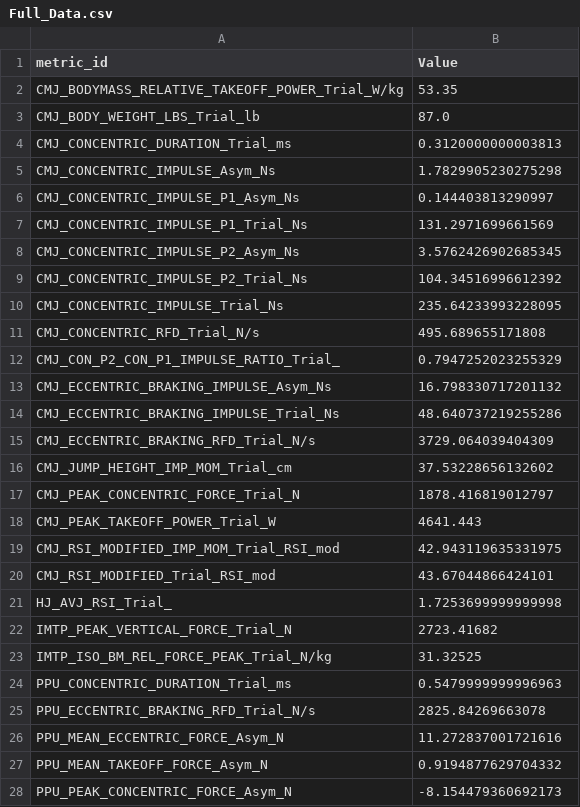
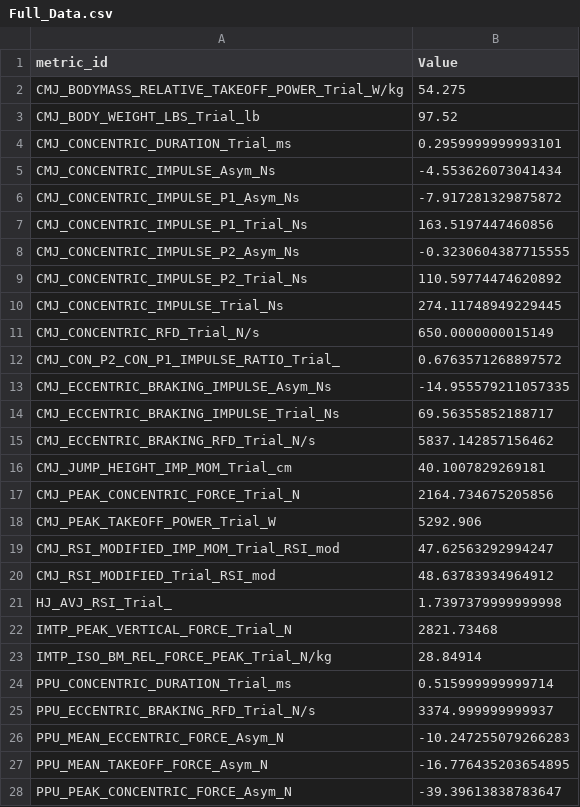
Before and after one commit to bradenthorn/NEVALDReportGen, a CSV file: Output CSVs/Athlete/Full_Data.csv, drawn as a sheet; only a part is shown; the diff covers the shown part only.

```diff
--- a/Output CSVs/Athlete/Full_Data.csv
+++ b/Output CSVs/Athlete/Full_Data.csv
@@ -1,28 +1,28 @@
 metric_id,Value
-CMJ_BODYMASS_RELATIVE_TAKEOFF_POWER_Trial_W/kg,53.35
-CMJ_BODY_WEIGHT_LBS_Trial_lb,87.0
-CMJ_CONCENTRIC_DURATION_Trial_ms,0.3120000000003813
-CMJ_CONCENTRIC_IMPULSE_Asym_Ns,1.7829905230275298
-CMJ_CONCENTRIC_IMPULSE_P1_Asym_Ns,0.144403813290997
-CMJ_CONCENTRIC_IMPULSE_P1_Trial_Ns,131.2971699661569
-CMJ_CONCENTRIC_IMPULSE_P2_Asym_Ns,3.5762426902685345
-CMJ_CONCENTRIC_IMPULSE_P2_Trial_Ns,104.34516996612392
-CMJ_CONCENTRIC_IMPULSE_Trial_Ns,235.64233993228095
-CMJ_CONCENTRIC_RFD_Trial_N/s,495.689655171808
-CMJ_CON_P2_CON_P1_IMPULSE_RATIO_Trial_,0.7947252023255329
-CMJ_ECCENTRIC_BRAKING_IMPULSE_Asym_Ns,16.798330717201132
-CMJ_ECCENTRIC_BRAKING_IMPULSE_Trial_Ns,48.640737219255286
-CMJ_ECCENTRIC_BRAKING_RFD_Trial_N/s,3729.064039404309
-CMJ_JUMP_HEIGHT_IMP_MOM_Trial_cm,37.53228656132602
-CMJ_PEAK_CONCENTRIC_FORCE_Trial_N,1878.416819012797
-CMJ_PEAK_TAKEOFF_POWER_Trial_W,4641.443
-CMJ_RSI_MODIFIED_IMP_MOM_Trial_RSI_mod,42.943119635331975
-CMJ_RSI_MODIFIED_Trial_RSI_mod,43.67044866424101
-HJ_AVJ_RSI_Trial_,1.7253699999999998
-IMTP_PEAK_VERTICAL_FORCE_Trial_N,2723.41682
-IMTP_ISO_BM_REL_FORCE_PEAK_Trial_N/kg,31.32525
-PPU_CONCENTRIC_DURATION_Trial_ms,0.5479999999996963
-PPU_ECCENTRIC_BRAKING_RFD_Trial_N/s,2825.84269663078
-PPU_MEAN_ECCENTRIC_FORCE_Asym_N,11.272837001721616
-PPU_MEAN_TAKEOFF_FORCE_Asym_N,0.9194877629704332
-PPU_PEAK_CONCENTRIC_FORCE_Asym_N,-8.154479360692173
+CMJ_BODYMASS_RELATIVE_TAKEOFF_POWER_Trial_W/kg,54.275
+CMJ_BODY_WEIGHT_LBS_Trial_lb,97.52
+CMJ_CONCENTRIC_DURATION_Trial_ms,0.2959999999993101
+CMJ_CONCENTRIC_IMPULSE_Asym_Ns,-4.553626073041434
+CMJ_CONCENTRIC_IMPULSE_P1_Asym_Ns,-7.917281329875872
+CMJ_CONCENTRIC_IMPULSE_P1_Trial_Ns,163.5197447460856
+CMJ_CONCENTRIC_IMPULSE_P2_Asym_Ns,-0.3230604387715555
+CMJ_CONCENTRIC_IMPULSE_P2_Trial_Ns,110.59774474620892
+CMJ_CONCENTRIC_IMPULSE_Trial_Ns,274.11748949229445
+CMJ_CONCENTRIC_RFD_Trial_N/s,650.0000000015149
+CMJ_CON_P2_CON_P1_IMPULSE_RATIO_Trial_,0.6763571268897572
+CMJ_ECCENTRIC_BRAKING_IMPULSE_Asym_Ns,-14.955579211057335
+CMJ_ECCENTRIC_BRAKING_IMPULSE_Trial_Ns,69.56355852188717
+CMJ_ECCENTRIC_BRAKING_RFD_Trial_N/s,5837.142857156462
+CMJ_JUMP_HEIGHT_IMP_MOM_Trial_cm,40.1007829269181
+CMJ_PEAK_CONCENTRIC_FORCE_Trial_N,2164.734675205856
+CMJ_PEAK_TAKEOFF_POWER_Trial_W,5292.906
+CMJ_RSI_MODIFIED_IMP_MOM_Trial_RSI_mod,47.62563292994247
+CMJ_RSI_MODIFIED_Trial_RSI_mod,48.63783934964912
+HJ_AVJ_RSI_Trial_,1.7397379999999998
+IMTP_PEAK_VERTICAL_FORCE_Trial_N,2821.73468
+IMTP_ISO_BM_REL_FORCE_PEAK_Trial_N/kg,28.84914
+PPU_CONCENTRIC_DURATION_Trial_ms,0.515999999999714
+PPU_ECCENTRIC_BRAKING_RFD_Trial_N/s,3374.999999999937
+PPU_MEAN_ECCENTRIC_FORCE_Asym_N,-10.247255079266283
+PPU_MEAN_TAKEOFF_FORCE_Asym_N,-16.776435203654895
+PPU_PEAK_CONCENTRIC_FORCE_Asym_N,-39.39613838783647
```
Also changed, not shown: 3 edited cells elsewhere in this file, Output CSVs/Athlete/CMJ.csv, Output CSVs/Athlete/HJ.csv, 11 other files.
